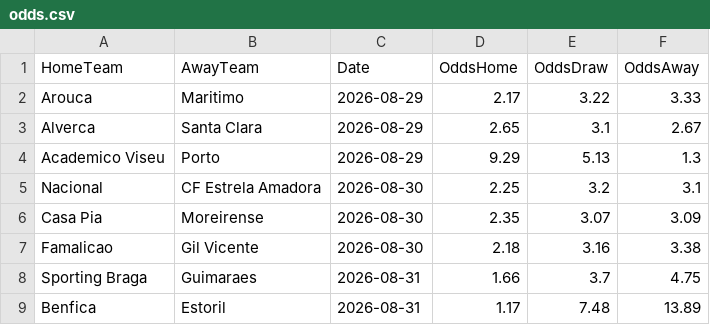
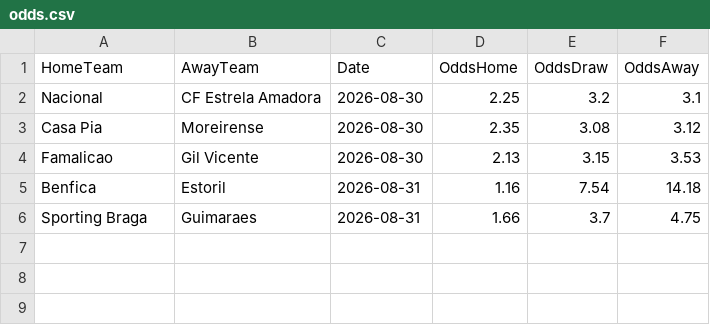
Before and after one commit to gmalbert/portugal-soccer, a CSV file: data_files/odds.csv, drawn as a sheet.

```diff
--- a/data_files/odds.csv
+++ b/data_files/odds.csv
@@ -1,9 +1,6 @@
 HomeTeam,AwayTeam,Date,OddsHome,OddsDraw,OddsAway
-Arouca,Maritimo,2026-08-29,2.17,3.22,3.33
-Alverca,Santa Clara,2026-08-29,2.65,3.1,2.67
-Academico Viseu,Porto,2026-08-29,9.29,5.13,1.3
 Nacional,CF Estrela Amadora,2026-08-30,2.25,3.2,3.1
-Casa Pia,Moreirense,2026-08-30,2.35,3.07,3.09
-Famalicao,Gil Vicente,2026-08-30,2.18,3.16,3.38
+Casa Pia,Moreirense,2026-08-30,2.35,3.08,3.12
+Famalicao,Gil Vicente,2026-08-30,2.13,3.15,3.53
+Benfica,Estoril,2026-08-31,1.16,7.54,14.18
 Sporting Braga,Guimaraes,2026-08-31,1.66,3.7,4.75
-Benfica,Estoril,2026-08-31,1.17,7.48,13.89
```
Also changed, not shown: data_files/poisson_metrics_history.csv, data_files/referees.csv, 13 other files.
